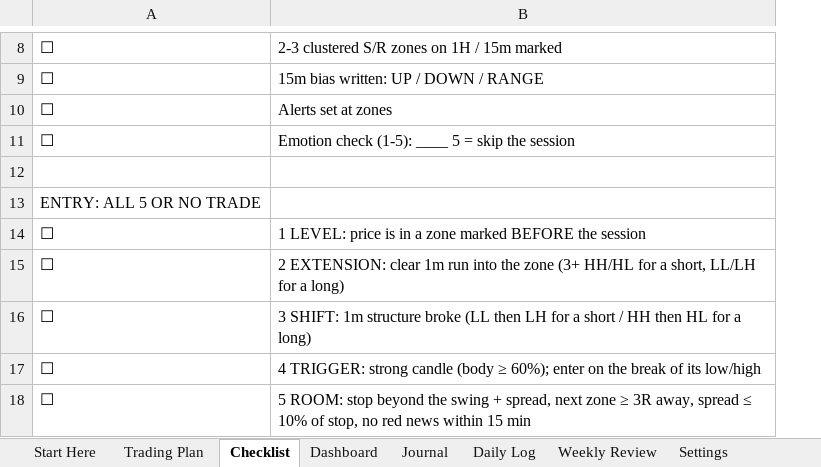
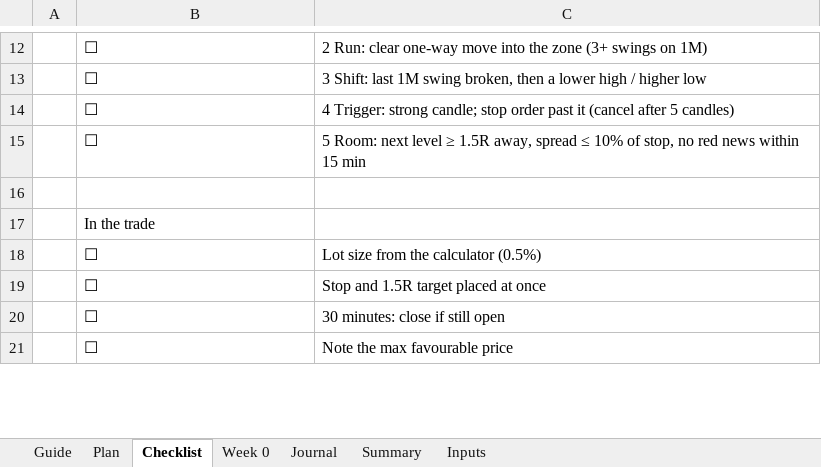
Before and after one commit to linto94/Crypto-Trading-Strategy, an Excel workbook: KLR_Trading_Practice_Plan.xlsx, sheet Checklist, drawn as a sheet; only a part is shown, gaps mark what is left out; values as stored, in another font and other column widths than the file's, no cell formats; removed rows and columns are numbered as before the commit, all else as after; the diff covers the shown part only; the diff names each change by its address in the sheet, - before the commit and + after, or states it on an @@ line.

```diff
--- a/KLR_Trading_Practice_Plan.xlsx (sheet Checklist)
+++ b/KLR_Trading_Practice_Plan.xlsx (sheet Checklist)
-sheet tab: Start Here
+sheet tab: Guide
-sheet tab: Trading Plan
+sheet tab: Plan
-sheet tab: Dashboard
+sheet tab: Week 0
-sheet tab: Daily Log
+sheet tab: Summary
-sheet tab: Weekly Review
+sheet tab: Inputs
-sheet tab: Settings
+column A, empty
-column B, rows 8-11: 2-3 clustered S/R zones on 1H / 15m marked | 15m bias written: UP / DOWN / RANGE | Alerts set at zones | Emotion check (1-5): ____ 5 = skip the session; rows 15-18: 2 EXTENSION: clear 1m run into the zone (3+ HH/HL for a short, LL/LH for a long) | 3 SHIFT: 1m structure broke (LL then LH for a short / HH then HL for a long) | 4 TRIGGER: strong candle (body ≥ 60%); enter on the break of its low/high | 5 ROOM: stop beyond the swing + spread, next zone ≥ 3R away, spread ≤ 10% of stop, no red news within 15 min
+column C, rows 12-21: 2 Run: clear one-way move into the zone (3+ swings on 1M) | 3 Shift: last 1M swing broken, then a lower high / higher low | 4 Trigger: strong candle; stop order past it (cancel after 5 candles) | 5 Room: next level ≥ 1.5R away, spread ≤ 10% of stop, no red news within 15 min |  |  | Lot size from the calculator (0.5%) | Stop and 1.5R target placed at once | 30 minutes: close if still open | Note the max favourable price
-B17: ENTRY: ALL 5 OR NO TRADE
+B17: In the trade
@@ row 14 moved to row 8: ☐ @@
```
Also changed, not shown: 5 added rows, 15 removed rows and 2 edited cells elsewhere in this sheet, sheet Summary, sheet Inputs, sheet Week 0, sheet Plan, sheet Guide, sheet Journal, cell formats, charts or pictures.
